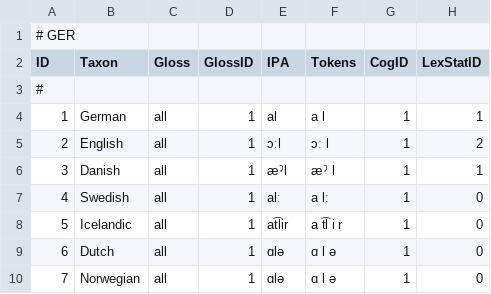
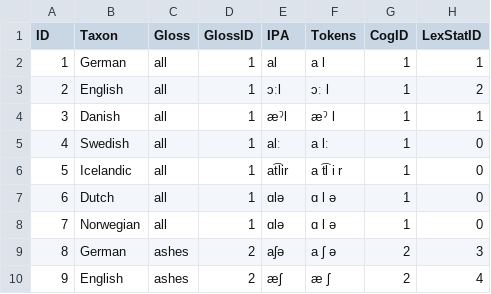
Before and after one commit to tjade273/compling, a TSV file: benchmark/GER.tsv, drawn as a sheet; only a part is shown; the shorter side is filled out with more unchanged rows.

```diff
--- a/benchmark/GER.tsv
+++ b/benchmark/GER.tsv
@@ -1,4 +1,2 @@
-# GER
 ID	Taxon	Gloss	GlossID	IPA	Tokens	CogID	LexStatID
-#
 1	German	all	1	al	a l	1	1
```
Also changed, not shown: benchmark/JAP.tsv, benchmark/ROM.tsv, 1 other file.
